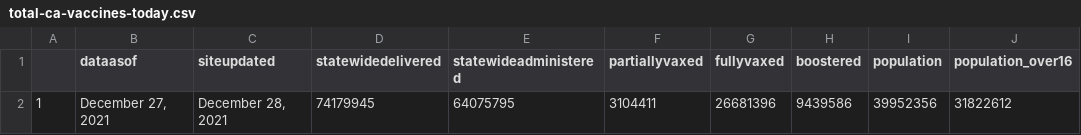
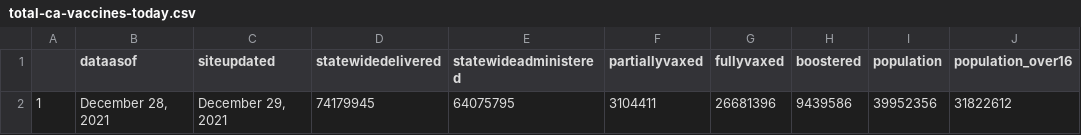
Before and after one commit to abcotvdata/CA-Vaccines, a CSV file: ca-vaccine-data/total-ca-vaccines-today.csv, drawn as a sheet.

Commit message:
GitHub Update CA Vaccine Totals Data 2021-12-29

```diff
--- a/ca-vaccine-data/total-ca-vaccines-today.csv
+++ b/ca-vaccine-data/total-ca-vaccines-today.csv
@@ -1,2 +1,2 @@
 "","dataasof","siteupdated","statewidedelivered","statewideadministered","partiallyvaxed","fullyvaxed","boostered","population","population_over16"
-"1","December 27, 2021","December 28, 2021","74179945","64075795","3104411","26681396","9439586",39952356,31822612
+"1","December 28, 2021","December 29, 2021","74179945","64075795","3104411","26681396","9439586",39952356,31822612
```
